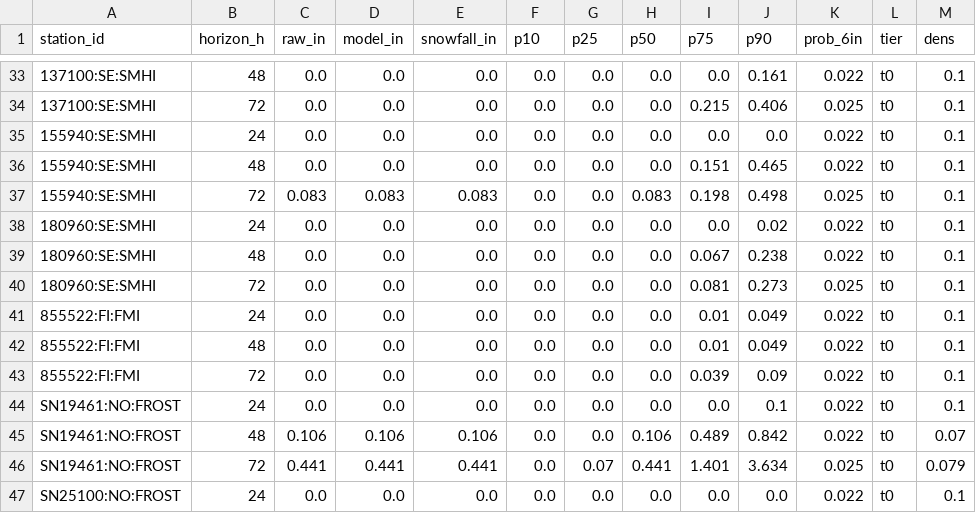
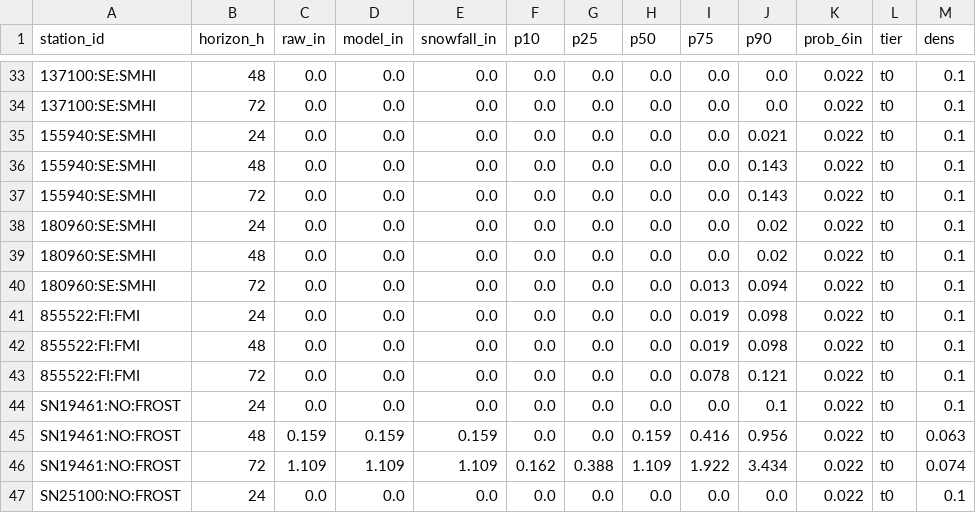
Before and after one commit to andrewnakas/open-powder-ml, a CSV file: history/nordic/2026-11-26.csv, drawn as a sheet; only a part is shown, gaps mark what is left out; the diff covers the shown part only.

```diff
--- a/history/nordic/2026-11-26.csv
+++ b/history/nordic/2026-11-26.csv
@@ -33,15 +33,15 @@ station_id,horizon_h,raw_in,model_in,snowfall_in,p10,p25,p50,p75,p90,prob_6in,ti
-137100:SE:SMHI,48,0.0,0.0,0.0,0.0,0.0,0.0,0.0,0.161,0.022,t0,0.1
-137100:SE:SMHI,72,0.0,0.0,0.0,0.0,0.0,0.0,0.215,0.406,0.025,t0,0.1
-155940:SE:SMHI,24,0.0,0.0,0.0,0.0,0.0,0.0,0.0,0.0,0.022,t0,0.1
-155940:SE:SMHI,48,0.0,0.0,0.0,0.0,0.0,0.0,0.151,0.465,0.022,t0,0.1
-155940:SE:SMHI,72,0.083,0.083,0.083,0.0,0.0,0.083,0.198,0.498,0.025,t0,0.1
+137100:SE:SMHI,48,0.0,0.0,0.0,0.0,0.0,0.0,0.0,0.0,0.022,t0,0.1
+137100:SE:SMHI,72,0.0,0.0,0.0,0.0,0.0,0.0,0.0,0.0,0.022,t0,0.1
+155940:SE:SMHI,24,0.0,0.0,0.0,0.0,0.0,0.0,0.0,0.021,0.022,t0,0.1
+155940:SE:SMHI,48,0.0,0.0,0.0,0.0,0.0,0.0,0.0,0.143,0.022,t0,0.1
+155940:SE:SMHI,72,0.0,0.0,0.0,0.0,0.0,0.0,0.0,0.143,0.022,t0,0.1
 180960:SE:SMHI,24,0.0,0.0,0.0,0.0,0.0,0.0,0.0,0.02,0.022,t0,0.1
-180960:SE:SMHI,48,0.0,0.0,0.0,0.0,0.0,0.0,0.067,0.238,0.022,t0,0.1
-180960:SE:SMHI,72,0.0,0.0,0.0,0.0,0.0,0.0,0.081,0.273,0.025,t0,0.1
-855522:FI:FMI,24,0.0,0.0,0.0,0.0,0.0,0.0,0.01,0.049,0.022,t0,0.1
-855522:FI:FMI,48,0.0,0.0,0.0,0.0,0.0,0.0,0.01,0.049,0.022,t0,0.1
-855522:FI:FMI,72,0.0,0.0,0.0,0.0,0.0,0.0,0.039,0.09,0.022,t0,0.1
+180960:SE:SMHI,48,0.0,0.0,0.0,0.0,0.0,0.0,0.0,0.02,0.022,t0,0.1
+180960:SE:SMHI,72,0.0,0.0,0.0,0.0,0.0,0.0,0.013,0.094,0.022,t0,0.1
+855522:FI:FMI,24,0.0,0.0,0.0,0.0,0.0,0.0,0.019,0.098,0.022,t0,0.1
+855522:FI:FMI,48,0.0,0.0,0.0,0.0,0.0,0.0,0.019,0.098,0.022,t0,0.1
+855522:FI:FMI,72,0.0,0.0,0.0,0.0,0.0,0.0,0.078,0.121,0.022,t0,0.1
 SN19461:NO:FROST,24,0.0,0.0,0.0,0.0,0.0,0.0,0.0,0.1,0.022,t0,0.1
-SN19461:NO:FROST,48,0.106,0.106,0.106,0.0,0.0,0.106,0.489,0.842,0.022,t0,0.07
-SN19461:NO:FROST,72,0.441,0.441,0.441,0.0,0.07,0.441,1.401,3.634,0.025,t0,0.079
+SN19461:NO:FROST,48,0.159,0.159,0.159,0.0,0.0,0.159,0.416,0.956,0.022,t0,0.063
+SN19461:NO:FROST,72,1.109,1.109,1.109,0.162,0.388,1.109,1.922,3.434,0.022,t0,0.074
 SN25100:NO:FROST,24,0.0,0.0,0.0,0.0,0.0,0.0,0.0,0.0,0.022,t0,0.1
```
Also changed, not shown: 79 edited cells elsewhere in this file, history/japan/2026-11-26.csv, history/observers/2026-11-26.csv, 12 other files.
